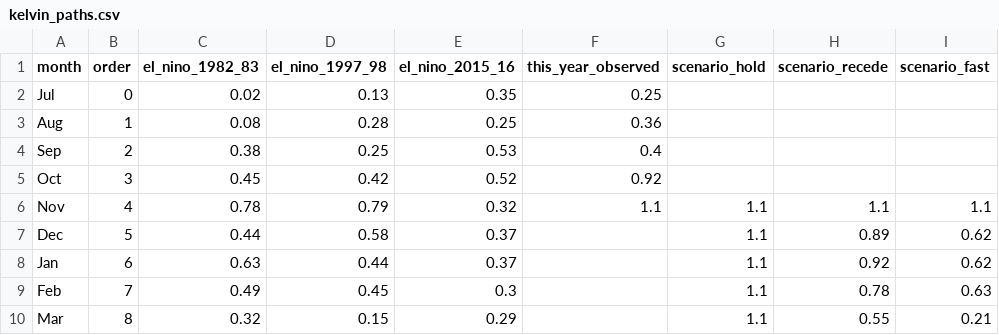
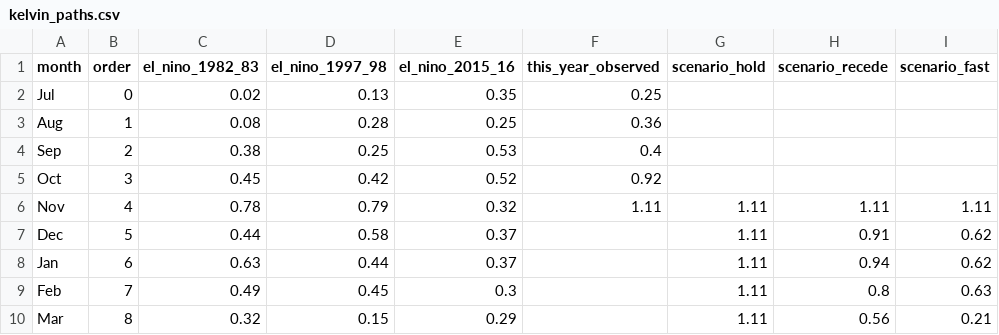
Before and after one commit to kevinkeet/frontpage, a CSV file: capitola/data/kelvin_paths.csv, drawn as a sheet.

```diff
--- a/capitola/data/kelvin_paths.csv
+++ b/capitola/data/kelvin_paths.csv
@@ -5,6 +5,6 @@ Sep,2,0.38,0.25,0.53,0.4,,,
 Oct,3,0.45,0.42,0.52,0.92,,,
-Nov,4,0.78,0.79,0.32,1.1,1.1,1.1,1.1
-Dec,5,0.44,0.58,0.37,,1.1,0.89,0.62
-Jan,6,0.63,0.44,0.37,,1.1,0.92,0.62
-Feb,7,0.49,0.45,0.3,,1.1,0.78,0.63
-Mar,8,0.32,0.15,0.29,,1.1,0.55,0.21
+Nov,4,0.78,0.79,0.32,1.11,1.11,1.11,1.11
+Dec,5,0.44,0.58,0.37,,1.11,0.91,0.62
+Jan,6,0.63,0.44,0.37,,1.11,0.94,0.62
+Feb,7,0.49,0.45,0.3,,1.11,0.8,0.63
+Mar,8,0.32,0.15,0.29,,1.11,0.56,0.21
```
Also changed, not shown: capitola/data/creek_forecast.csv, capitola/data/forecast_daily.csv, 7 other files.
